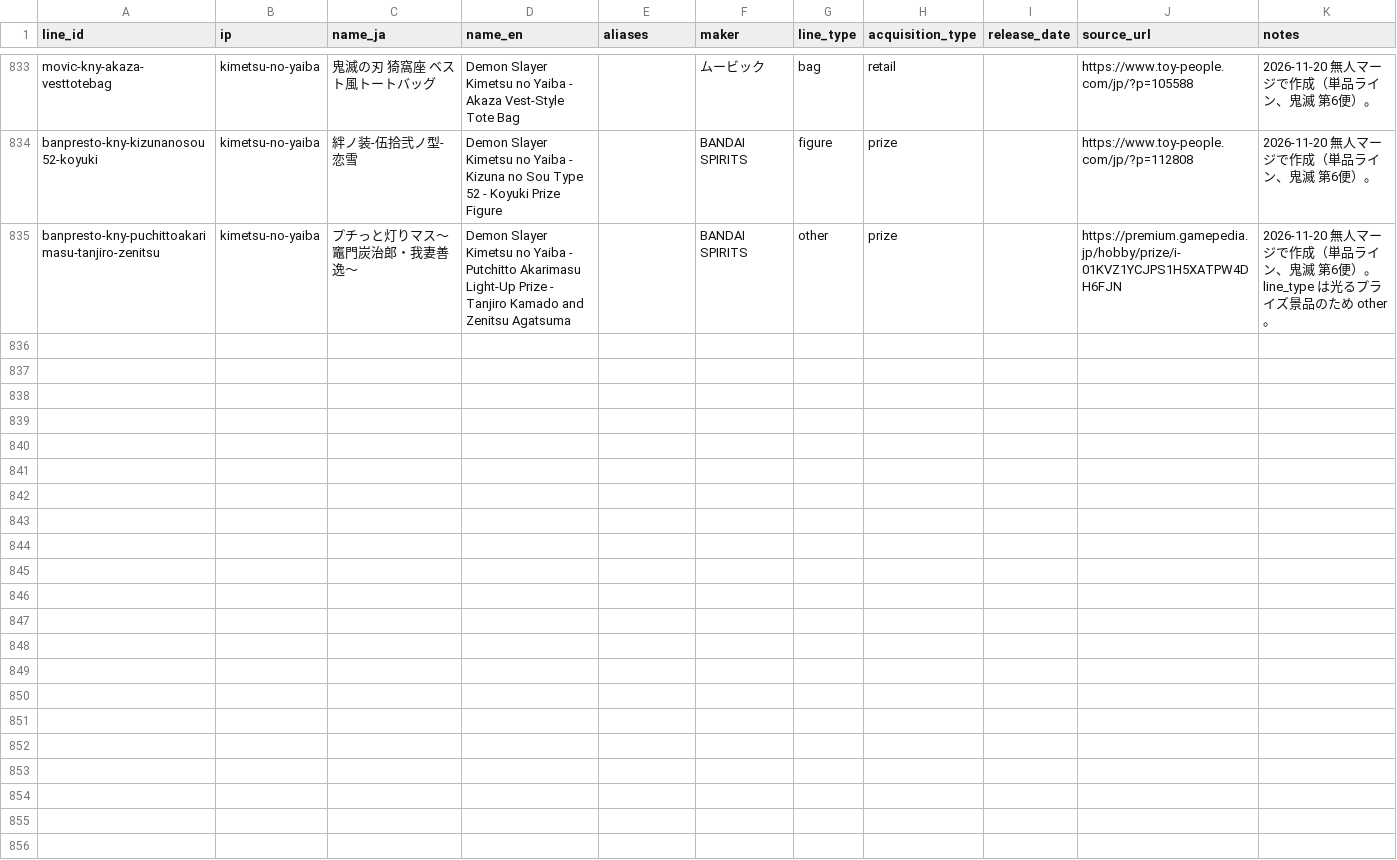
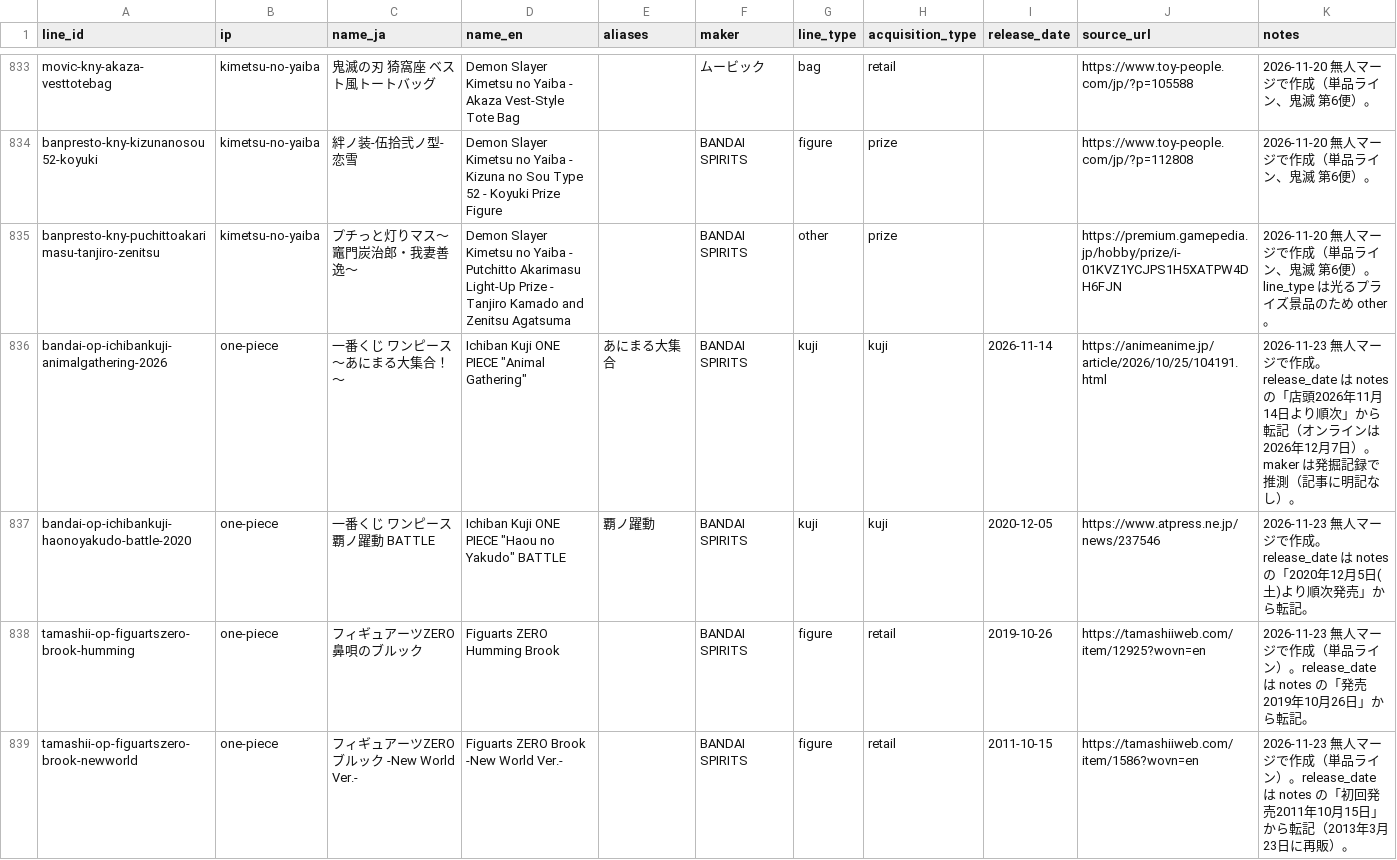
Before and after one commit to marleyhereicome-cpu/kh-merch-graph, a CSV file: data/product_lines.csv, drawn as a sheet; only a part is shown, gaps mark what is left out; the diff names each change by its address in the sheet, - before the commit and + after, or states it on an @@ line.

```diff
--- a/data/product_lines.csv
+++ b/data/product_lines.csv
+row 836: bandai-op-ichibankuji-animalgathering-2026 | one-piece | 一番くじ ワンピース～あにまる大集合！～ | Ichiban Kuji ONE PIECE "Animal Gathering" | あにまる大集合 | BANDAI SPIRITS | kuji | kuji | 2026-11-14 | https://animeanime.jp/article/2026/10/25/104191.html | 2026-11-23 無人マージで作成。release_date は notes の「店頭2026年11月14日より順次」から転記（オンラインは2026年12月7日）。maker は発掘記録で推測（記事に明記なし）。
+row 837: bandai-op-ichibankuji-haonoyakudo-battle-2020 | one-piece | 一番くじ ワンピース 覇ノ躍動 BATTLE | Ichiban Kuji ONE PIECE "Haou no Yakudo" BATTLE | 覇ノ躍動 | BANDAI SPIRITS | kuji | kuji | 2020-12-05 | https://www.atpress.ne.jp/news/237546 | 2026-11-23 無人マージで作成。release_date は notes の「2020年12月5日(土)より順次発売」から転記。
+row 838: tamashii-op-figuartszero-brook-humming | one-piece | フィギュアーツZERO 鼻唄のブルック | Figuarts ZERO Humming Brook |  | BANDAI SPIRITS | figure | retail | 2019-10-26 | https://tamashiiweb.com/item/12925?wovn=en | 2026-11-23 無人マージで作成（単品ライン）。release_date は notes の「発売2019年10月26日」から転記。
+row 839: tamashii-op-figuartszero-brook-newworld | one-piece | フィギュアーツZERO ブルック -New World Ver.- | Figuarts ZERO Brook -New World Ver.- |  | BANDAI SPIRITS | figure | retail | 2011-10-15 | https://tamashiiweb.com/item/1586?wovn=en | 2026-11-23 無人マージで作成（単品ライン）。release_date は notes の「初回発売2011年10月15日」から転記（2013年3月23日に再販）。
```
Also changed, not shown: 2 other files.
